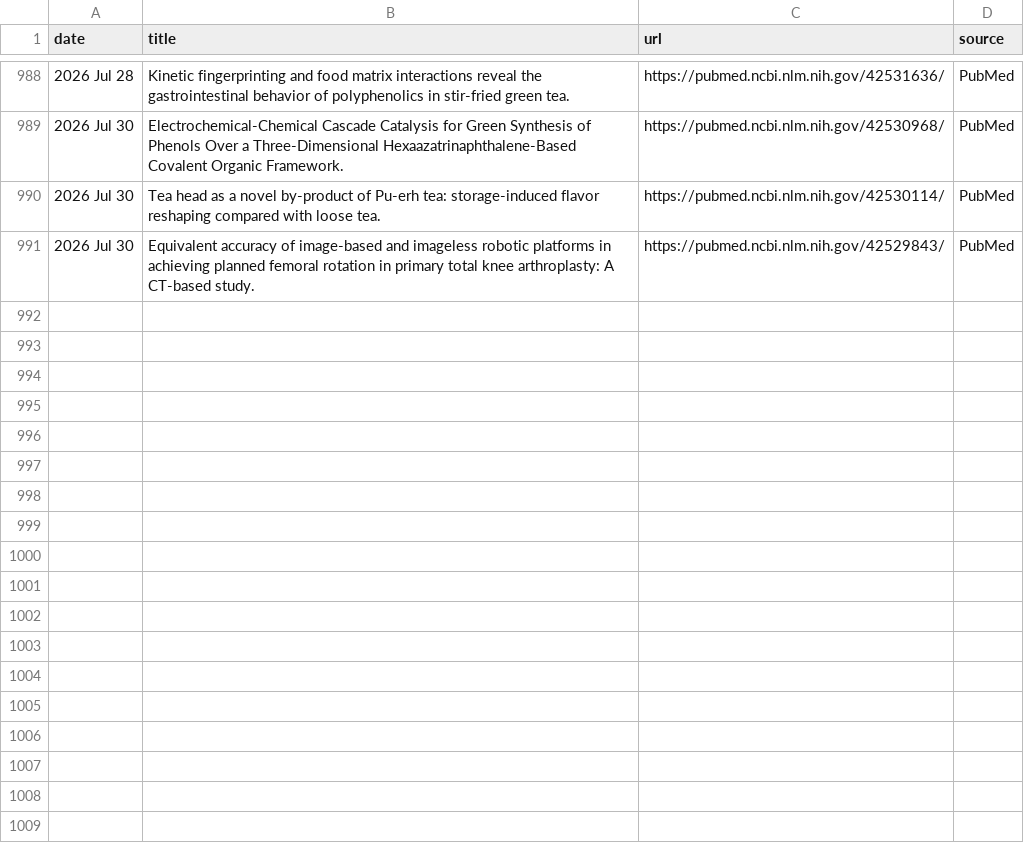
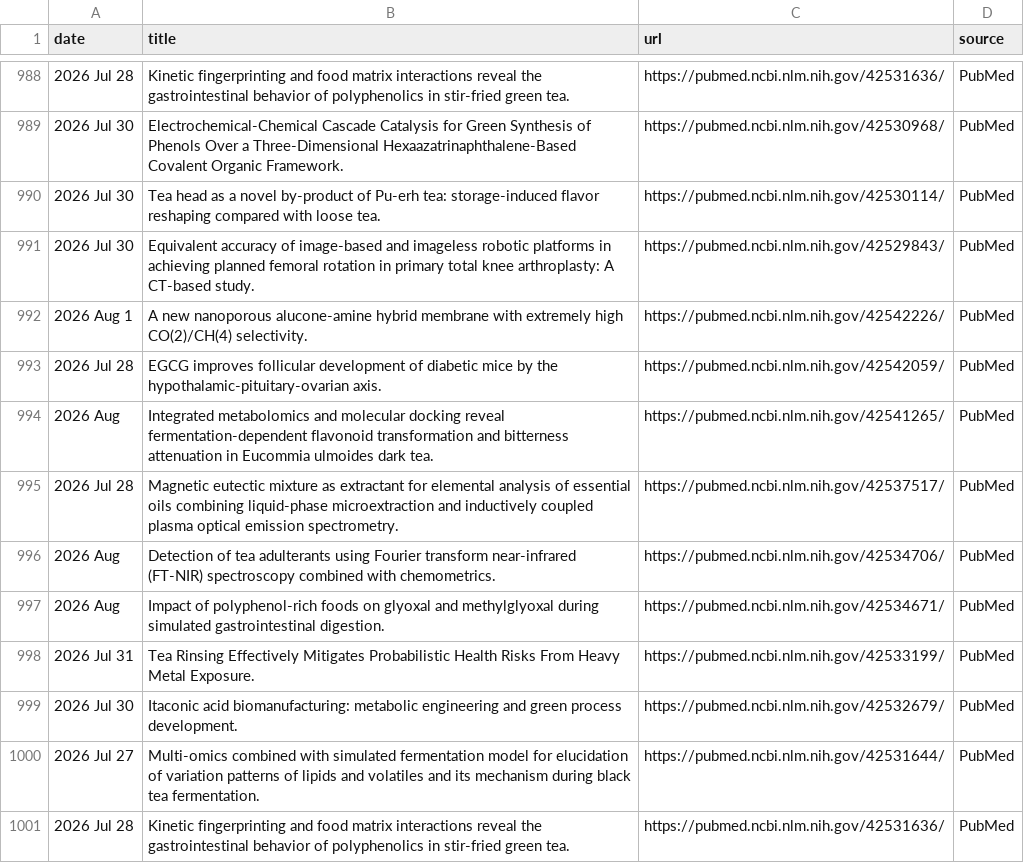
Before and after one commit to Coma4130/tea-scraper, a CSV file: tea_topics.csv, drawn as a sheet; only a part is shown, gaps mark what is left out; the diff names each change by its address in the sheet, - before the commit and + after, or states it on an @@ line.

```diff
--- a/tea_topics.csv
+++ b/tea_topics.csv
+row 992: 2026 Aug 1 | A new nanoporous alucone-amine hybrid membrane with extremely high CO(2)/CH(4) selectivity. | https://pubmed.ncbi.nlm.nih.gov/42542226/ | PubMed
+row 993: 2026 Jul 28 | EGCG improves follicular development of diabetic mice by the hypothalamic-pituitary-ovarian axis. | https://pubmed.ncbi.nlm.nih.gov/42542059/ | PubMed
+row 994: 2026 Aug | Integrated metabolomics and molecular docking reveal fermentation-dependent flavonoid transformation and bitterness attenuation in Eucommia ulmoides dark tea. | https://pubmed.ncbi.nlm.nih.gov/42541265/ | PubMed
+row 995: 2026 Jul 28 | Magnetic eutectic mixture as extractant for elemental analysis of essential oils combining liquid-phase microextraction and inductively coupled plasma optical emission spectrometry. | https://pubmed.ncbi.nlm.nih.gov/42537517/ | PubMed
+row 996: 2026 Aug | Detection of tea adulterants using Fourier transform near-infrared (FT-NIR) spectroscopy combined with chemometrics. | https://pubmed.ncbi.nlm.nih.gov/42534706/ | PubMed
+row 997: 2026 Aug | Impact of polyphenol-rich foods on glyoxal and methylglyoxal during simulated gastrointestinal digestion. | https://pubmed.ncbi.nlm.nih.gov/42534671/ | PubMed
+row 998: 2026 Jul 31 | Tea Rinsing Effectively Mitigates Probabilistic Health Risks From Heavy Metal Exposure. | https://pubmed.ncbi.nlm.nih.gov/42533199/ | PubMed
+row 999: 2026 Jul 30 | Itaconic acid biomanufacturing: metabolic engineering and green process development. | https://pubmed.ncbi.nlm.nih.gov/42532679/ | PubMed
+row 1000: 2026 Jul 27 | Multi-omics combined with simulated fermentation model for elucidation of variation patterns of lipids and volatiles and its mechanism during black tea fermentation. | https://pubmed.ncbi.nlm.nih.gov/42531644/ | PubMed
+row 1001: 2026 Jul 28 | Kinetic fingerprinting and food matrix interactions reveal the gastrointestinal behavior of polyphenolics in stir-fried green tea. | https://pubmed.ncbi.nlm.nih.gov/42531636/ | PubMed
```
